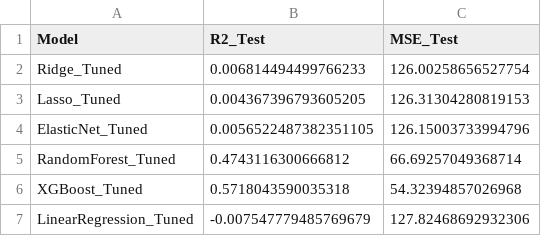
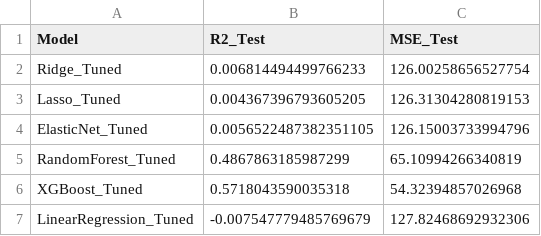
Before and after one commit to mina-mahbub/EmbedTrack_Mina, a CSV file: Track_HP4_Result_Shape/Median/Reg_Results/all_model_test_metrics.csv, drawn as a sheet.

```diff
--- a/Track_HP4_Result_Shape/Median/Reg_Results/all_model_test_metrics.csv
+++ b/Track_HP4_Result_Shape/Median/Reg_Results/all_model_test_metrics.csv
@@ -4,3 +4,3 @@ Lasso_Tuned,0.004367396793605205,126.31304280819153
 ElasticNet_Tuned,0.0056522487382351105,126.15003733994796
-RandomForest_Tuned,0.4743116300666812,66.69257049368714
+RandomForest_Tuned,0.4867863185987299,65.10994266340819
 XGBoost_Tuned,0.5718043590035318,54.32394857026968
```
Also changed, not shown: Track_HP4_Result_Shape/Median/Reg_Analysis_FNN_PCA/results/grid_search_results.csv, Track_HP4_Result_Shape/Median/Ridge_Plots/PCA_Cluster_Results_Test_5.csv, 16 other files.
